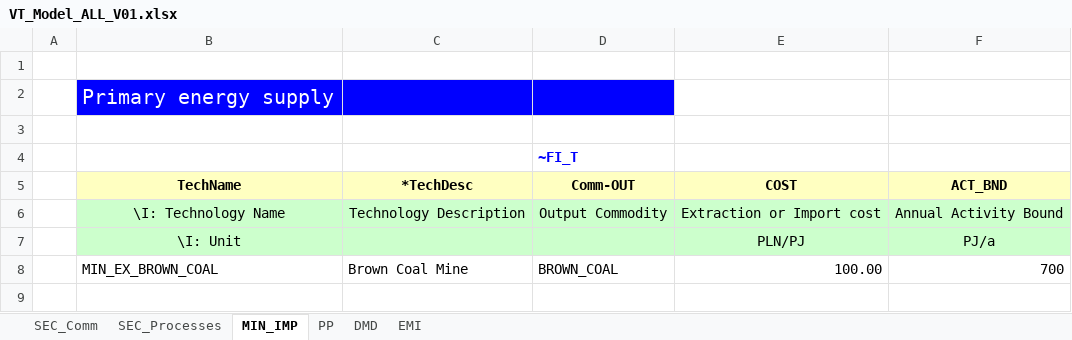
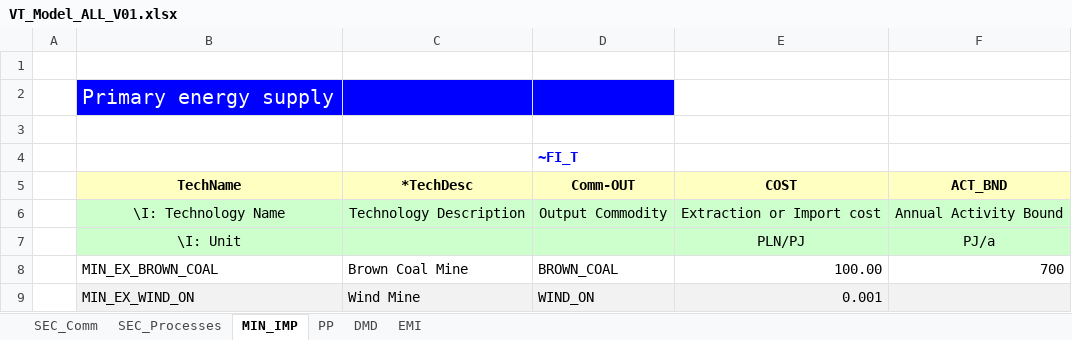
Before and after one commit to makracz/VedaonlineStudens, an Excel workbook: VT_Model_ALL_V01.xlsx, sheet MIN_IMP, drawn as a sheet; values as stored, in another font and other column widths than the file's, no borders; the diff names each change by its address in the sheet, - before the commit and + after, or states it on an @@ line.

```diff
--- a/VT_Model_ALL_V01.xlsx (sheet MIN_IMP)
+++ b/VT_Model_ALL_V01.xlsx (sheet MIN_IMP)
+row 9:  | MIN_EX_WIND_ON | Wind Mine | WIND_ON | 0.001
```
Also changed, not shown: sheet SEC_Processes, sheet SEC_Comm, formulas that keep their value.
